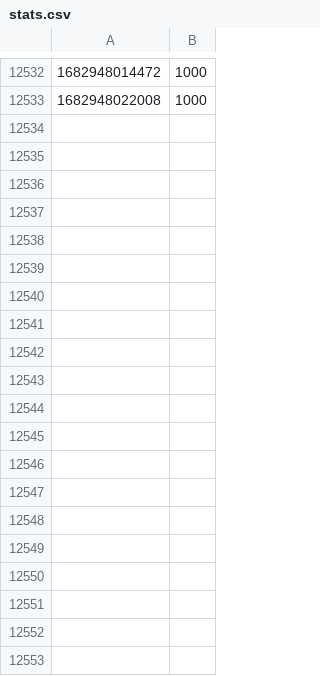
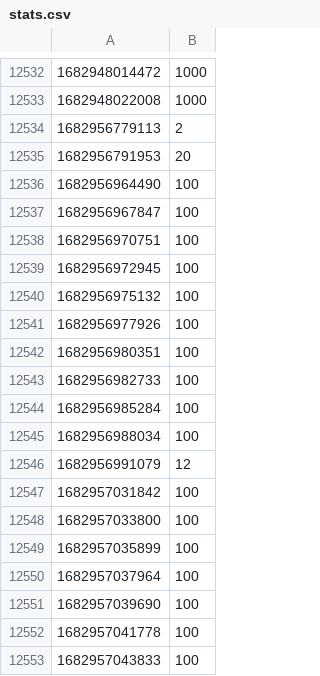
Before and after one commit to lucahammer/fedifinder, a CSV file: stats.csv, drawn as a sheet; only a part is shown, gaps mark what is left out; the diff covers the shown part only.

```diff
--- a/stats.csv
+++ b/stats.csv
@@ -12533 +12533,21 @@
 1682948022008,1000
+1682956779113,2
+1682956791953,20
+1682956964490,100
+1682956967847,100
+1682956970751,100
+1682956972945,100
+1682956975132,100
+1682956977926,100
+1682956980351,100
+1682956982733,100
+1682956985284,100
+1682956988034,100
+1682956991079,12
+1682957031842,100
+1682957033800,100
+1682957035899,100
+1682957037964,100
+1682957039690,100
+1682957041778,100
+1682957043833,100
```
Also changed, not shown: 13 added rows elsewhere in this file, 1 other file.
